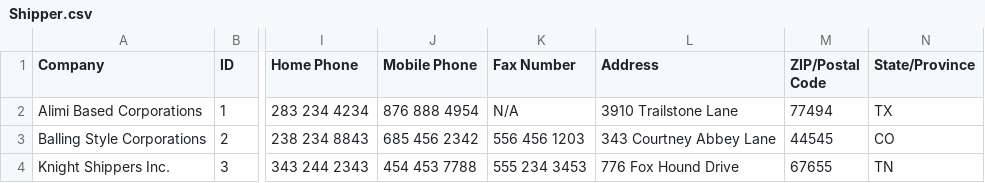
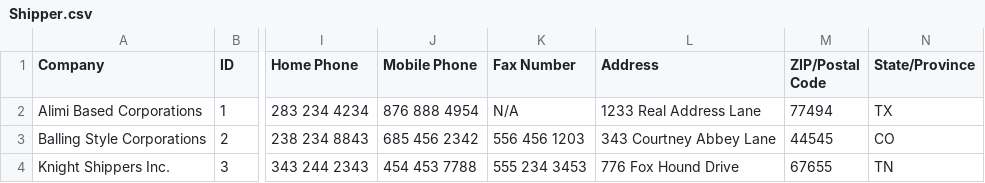
Before and after one commit to mrdubbs/Northwind, a CSV file: Shipper.csv, drawn as a sheet; only a part is shown, gaps mark what is left out; the diff names each change by its address in the sheet, - before the commit and + after, or states it on an @@ line.

Commit message:
Update Shipper.csv

```diff
--- a/Shipper.csv
+++ b/Shipper.csv
-L2 (Address): 3910 Trailstone Lane
+L2 (Address): 1233 Real Address Lane
```
